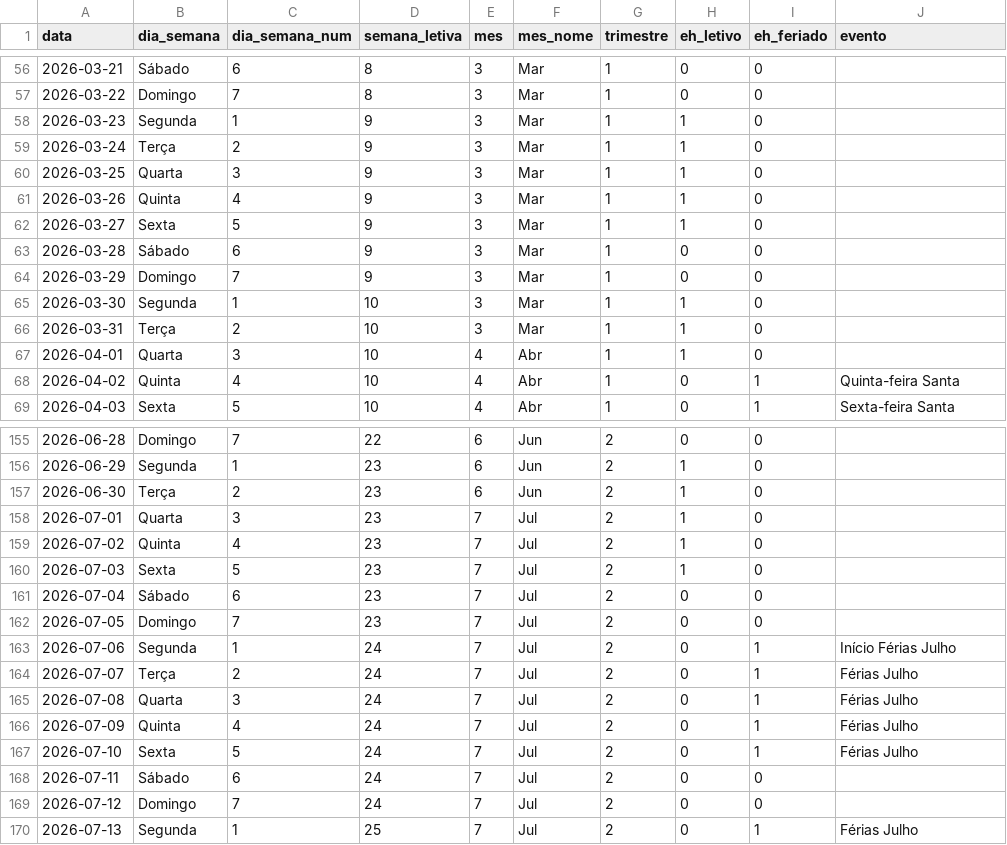
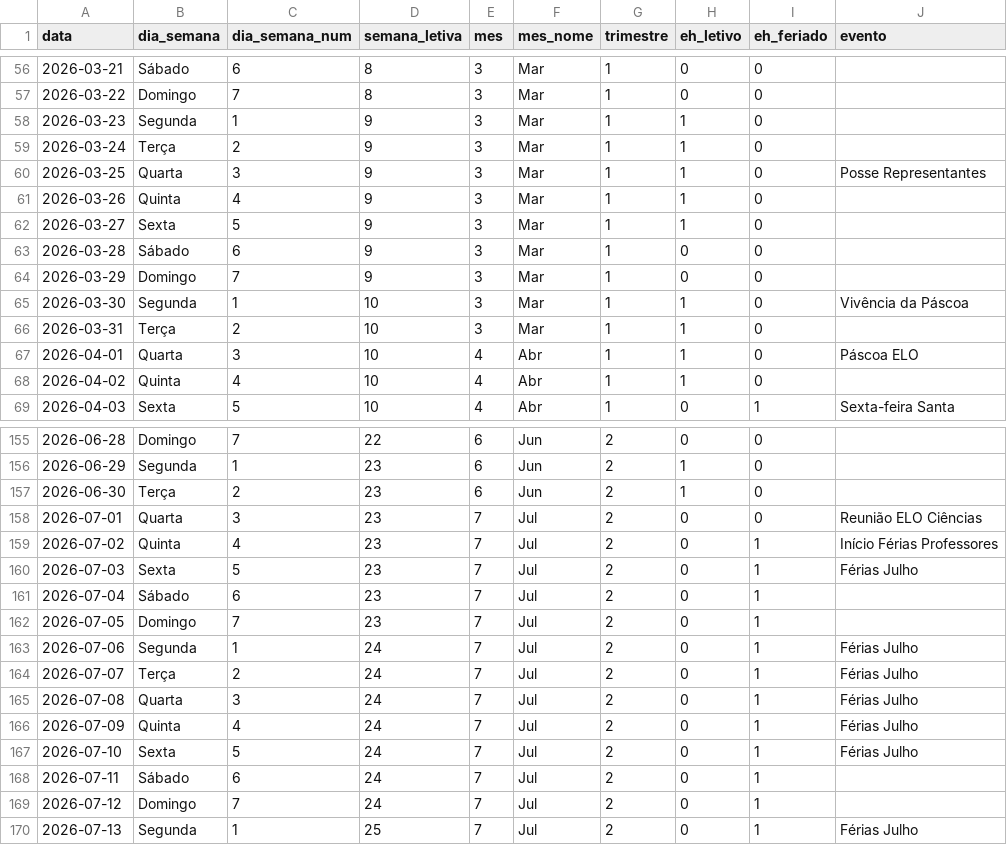
Before and after one commit to brunawanderley-ctrl/sistema-pedagogico-elo, a CSV file: power_bi/dim_Calendario.csv, drawn as a sheet; only a part is shown, gaps mark what is left out; the diff covers the shown part only.

```diff
--- a/power_bi/dim_Calendario.csv
+++ b/power_bi/dim_Calendario.csv
@@ -59,3 +59,3 @@
 2026-03-24,Terça,2,9,3,Mar,1,1,0,
-2026-03-25,Quarta,3,9,3,Mar,1,1,0,
+2026-03-25,Quarta,3,9,3,Mar,1,1,0,Posse Representantes
 2026-03-26,Quinta,4,9,3,Mar,1,1,0,
@@ -64,6 +64,6 @@
 2026-03-29,Domingo,7,9,3,Mar,1,0,0,
-2026-03-30,Segunda,1,10,3,Mar,1,1,0,
+2026-03-30,Segunda,1,10,3,Mar,1,1,0,Vivência da Páscoa
 2026-03-31,Terça,2,10,3,Mar,1,1,0,
-2026-04-01,Quarta,3,10,4,Abr,1,1,0,
-2026-04-02,Quinta,4,10,4,Abr,1,0,1,Quinta-feira Santa
+2026-04-01,Quarta,3,10,4,Abr,1,1,0,Páscoa ELO
+2026-04-02,Quinta,4,10,4,Abr,1,1,0,
 2026-04-03,Sexta,5,10,4,Abr,1,0,1,Sexta-feira Santa
@@ -157,8 +157,8 @@
 2026-06-30,Terça,2,23,6,Jun,2,1,0,
-2026-07-01,Quarta,3,23,7,Jul,2,1,0,
-2026-07-02,Quinta,4,23,7,Jul,2,1,0,
-2026-07-03,Sexta,5,23,7,Jul,2,1,0,
-2026-07-04,Sábado,6,23,7,Jul,2,0,0,
-2026-07-05,Domingo,7,23,7,Jul,2,0,0,
-2026-07-06,Segunda,1,24,7,Jul,2,0,1,Início Férias Julho
+2026-07-01,Quarta,3,23,7,Jul,2,0,0,Reunião ELO Ciências
+2026-07-02,Quinta,4,23,7,Jul,2,0,1,Início Férias Professores
+2026-07-03,Sexta,5,23,7,Jul,2,0,1,Férias Julho
+2026-07-04,Sábado,6,23,7,Jul,2,0,1,
+2026-07-05,Domingo,7,23,7,Jul,2,0,1,
+2026-07-06,Segunda,1,24,7,Jul,2,0,1,Férias Julho
 2026-07-07,Terça,2,24,7,Jul,2,0,1,Férias Julho
@@ -167,4 +167,4 @@
 2026-07-10,Sexta,5,24,7,Jul,2,0,1,Férias Julho
-2026-07-11,Sábado,6,24,7,Jul,2,0,0,
-2026-07-12,Domingo,7,24,7,Jul,2,0,0,
+2026-07-11,Sábado,6,24,7,Jul,2,0,1,
+2026-07-12,Domingo,7,24,7,Jul,2,0,1,
 2026-07-13,Segunda,1,25,7,Jul,2,0,1,Férias Julho
```
Also changed, not shown: 114 edited cells elsewhere in this file, 2 other files.
